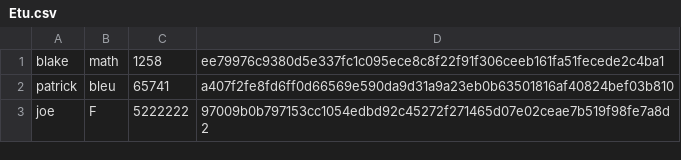
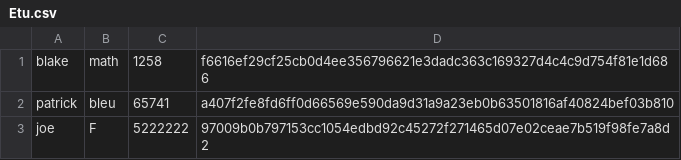
Before and after one commit to Rift343/Projet_Informatique_L2, a CSV file: csv/Etu.csv, drawn as a sheet.

```diff
--- a/csv/Etu.csv
+++ b/csv/Etu.csv
@@ -1,2 +1,2 @@
-blake;math;1258;ee79976c9380d5e337fc1c095ece8c8f22f91f306ceeb161fa51fecede2c4ba1
+blake;math;1258;f6616ef29cf25cb0d4ee356796621e3dadc363c169327d4c4c9d754f81e1d686
 patrick;bleu;65741;a407f2fe8fd6ff0d66569e590da9d31a9a23eb0b63501816af40824bef03b810
```
Also changed, not shown: 1 other file.
